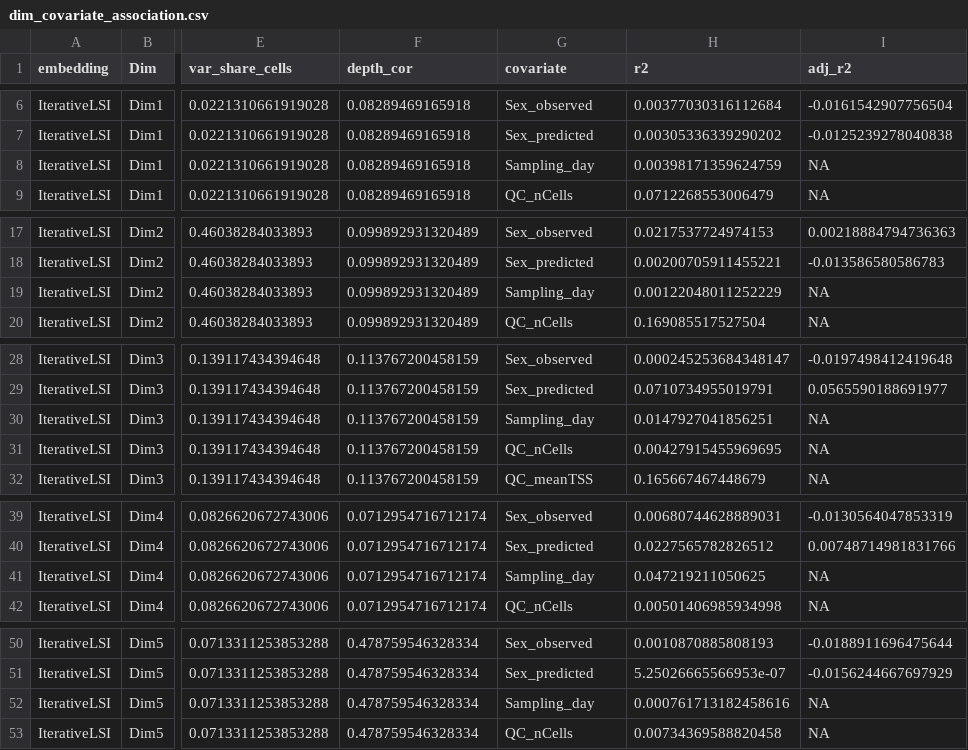
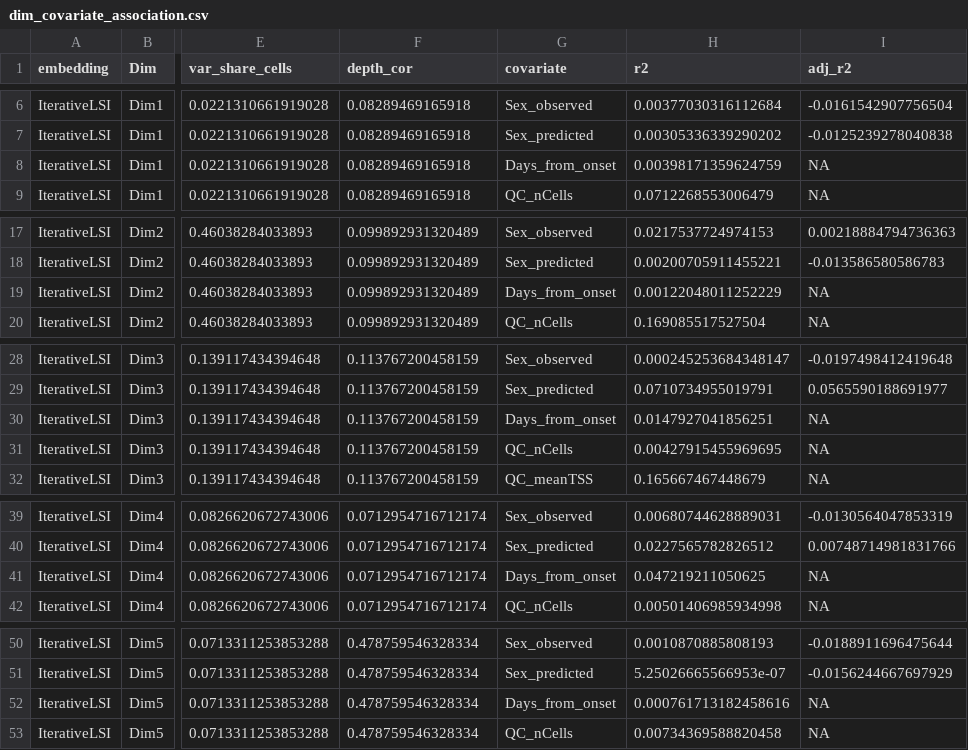
Before and after one commit to EpigenomeInformatics/exposure_atlas_manuscript, a CSV file: figures/dim_covariate_association.csv, drawn as a sheet; only a part is shown, gaps mark what is left out; the diff covers the shown part only; the diff names each change by its address in the sheet, - before the commit and + after, or states it on an @@ line.

```diff
--- a/figures/dim_covariate_association.csv
+++ b/figures/dim_covariate_association.csv
-G8 (covariate): Sampling_day
+G8 (covariate): Days_from_onset
-G19 (covariate): Sampling_day
+G19 (covariate): Days_from_onset
-G30 (covariate): Sampling_day
+G30 (covariate): Days_from_onset
-G41 (covariate): Sampling_day
+G41 (covariate): Days_from_onset
-G52 (covariate): Sampling_day
+G52 (covariate): Days_from_onset
```
Also changed, not shown: 15 edited cells elsewhere in this file, figures/dim_covariate_association_by_celltype.csv, figures/dim_covariate_variance_summary.csv, 7 other files.
